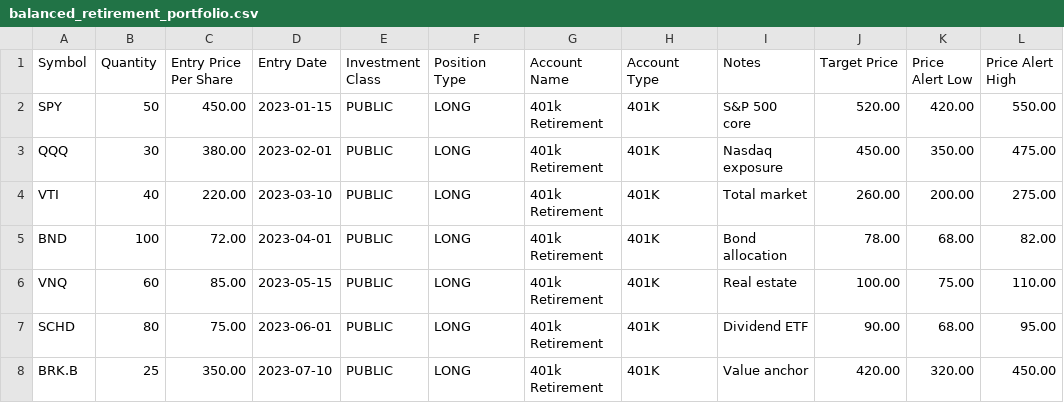
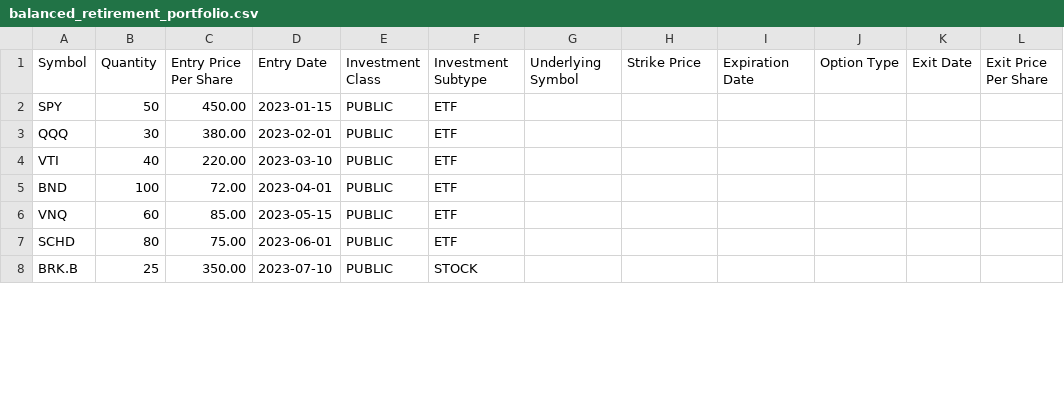
Before and after one commit to bbalbale/SigmaSightCloneEdgar, a CSV file: frontend/_test_data/balanced_retirement_portfolio.csv, drawn as a sheet; only a part is shown; the diff covers the shown part only.

```diff
--- a/frontend/_test_data/balanced_retirement_portfolio.csv
+++ b/frontend/_test_data/balanced_retirement_portfolio.csv
@@ -1,8 +1,8 @@
-Symbol,Quantity,Entry Price Per Share,Entry Date,Investment Class,Position Type,Account Name,Account Type,Notes,Target Price,Price Alert Low,Price Alert High
-SPY,50,450.00,2023-01-15,PUBLIC,LONG,401k Retirement,401K,S&P 500 core,520.00,420.00,550.00
-QQQ,30,380.00,2023-02-01,PUBLIC,LONG,401k Retirement,401K,Nasdaq exposure,450.00,350.00,475.00
-VTI,40,220.00,2023-03-10,PUBLIC,LONG,401k Retirement,401K,Total market,260.00,200.00,275.00
-BND,100,72.00,2023-04-01,PUBLIC,LONG,401k Retirement,401K,Bond allocation,78.00,68.00,82.00
-VNQ,60,85.00,2023-05-15,PUBLIC,LONG,401k Retirement,401K,Real estate,100.00,75.00,110.00
-SCHD,80,75.00,2023-06-01,PUBLIC,LONG,401k Retirement,401K,Dividend ETF,90.00,68.00,95.00
-BRK.B,25,350.00,2023-07-10,PUBLIC,LONG,401k Retirement,401K,Value anchor,420.00,320.00,450.00
+Symbol,Quantity,Entry Price Per Share,Entry Date,Investment Class,Investment Subtype,Underlying Symbol,Strike Price,Expiration Date,Option Type,Exit Date,Exit Price Per Share
+SPY,50,450.00,2023-01-15,PUBLIC,ETF,,,,,,
+QQQ,30,380.00,2023-02-01,PUBLIC,ETF,,,,,,
+VTI,40,220.00,2023-03-10,PUBLIC,ETF,,,,,,
+BND,100,72.00,2023-04-01,PUBLIC,ETF,,,,,,
+VNQ,60,85.00,2023-05-15,PUBLIC,ETF,,,,,,
+SCHD,80,75.00,2023-06-01,PUBLIC,ETF,,,,,,
+BRK.B,25,350.00,2023-07-10,PUBLIC,STOCK,,,,,,
```
Also changed, not shown: 21 edited cells elsewhere in this file, frontend/_test_data/dividend_income_portfolio.csv, frontend/_test_data/small_test_portfolio.csv, 2 other files.
